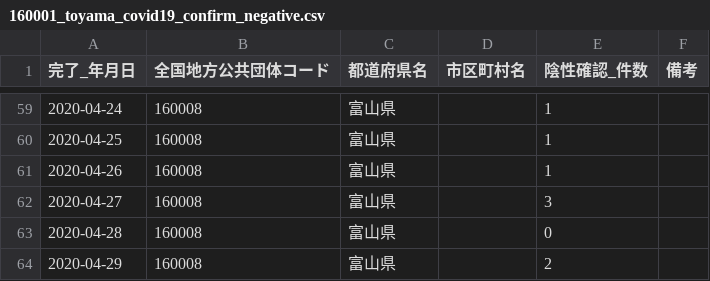
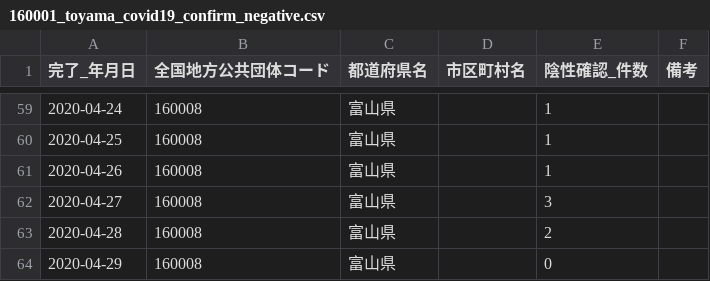
Before and after one commit to imabari/toyama-covid19, a CSV file: 160001_toyama_covid19_confirm_negative.csv, drawn as a sheet; only a part is shown, gaps mark what is left out.

```diff
--- a/160001_toyama_covid19_confirm_negative.csv
+++ b/160001_toyama_covid19_confirm_negative.csv
@@ -62,3 +62,3 @@
 2020-04-27,160008,富山県,,3,
-2020-04-28,160008,富山県,,0,
-2020-04-29,160008,富山県,,2,
+2020-04-28,160008,富山県,,2,
+2020-04-29,160008,富山県,,0,
```
Also changed, not shown: 160001_toyama_covid19_confirm_patients.csv, toyama_counts.csv, 1 other file.
